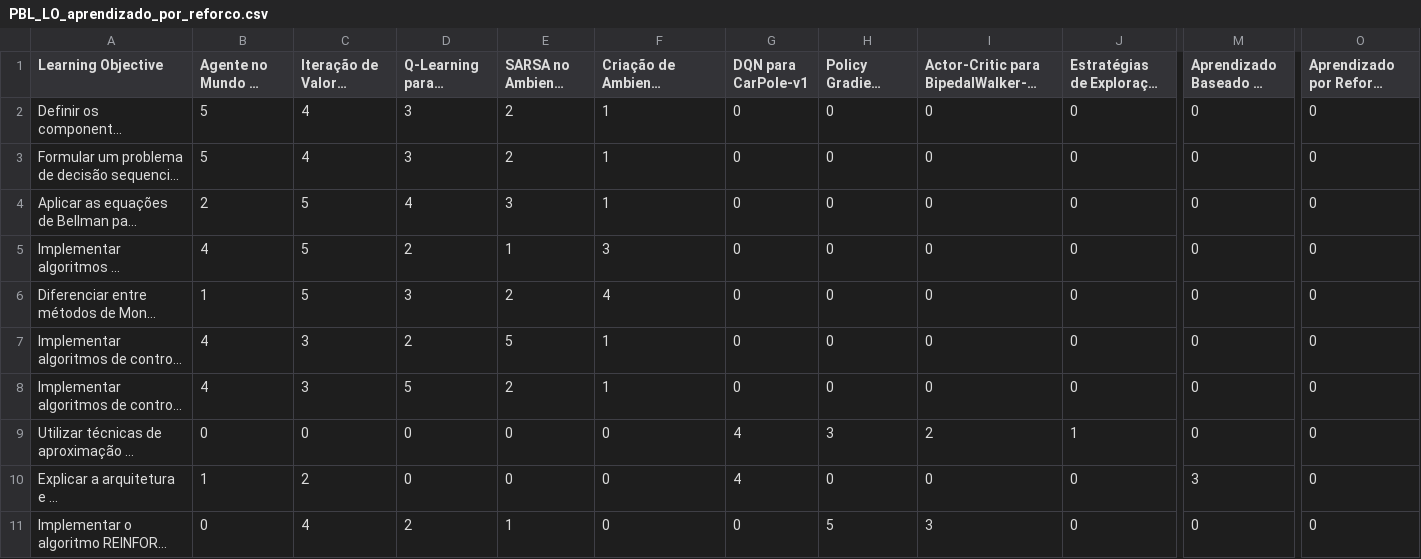
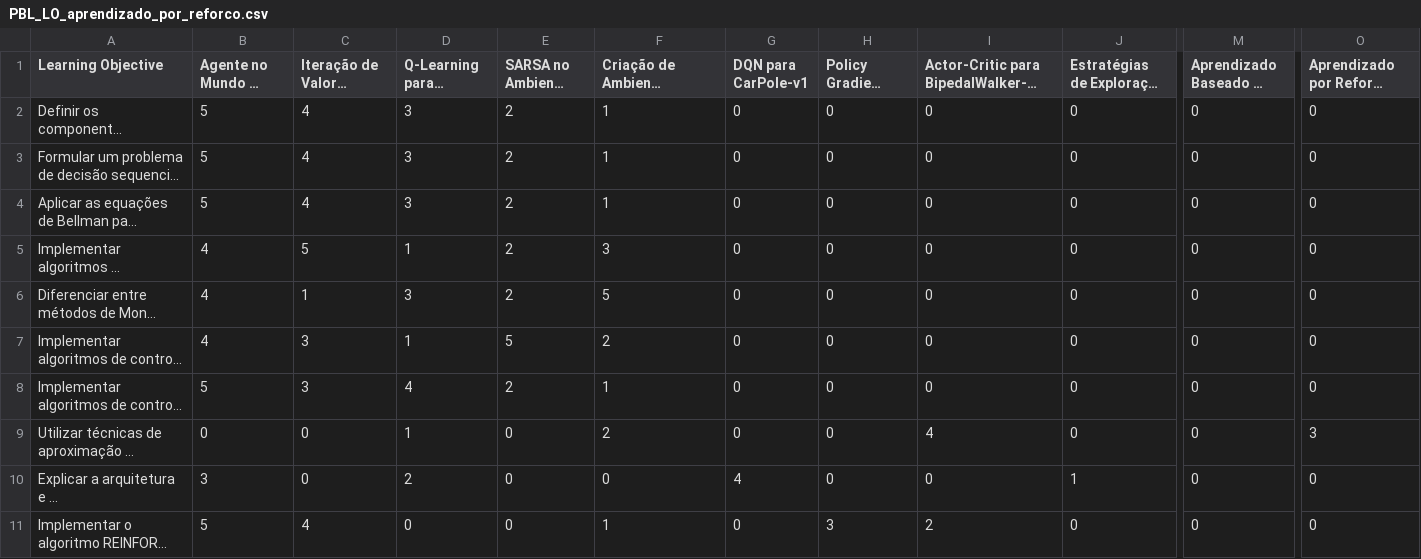
Before and after one commit to Derdevmaf/Projeto-IC-XPE-2026, a CSV file: data/processed/PBL_LO_aprendizado_por_reforco.csv, drawn as a sheet; only a part is shown, gaps mark what is left out; long unchanged cells end in …; the diff covers the shown part only; the diff names each change by its address in the sheet, - before the commit and + after, or states it on an @@ line.

```diff
--- a/data/processed/PBL_LO_aprendizado_por_reforco.csv
+++ b/data/processed/PBL_LO_aprendizado_por_reforco.csv
-B4: 2
+B4: 5
-C4: 5
+C4: 4
-D4: 4
+D4: 3
-E4 (SARSA no Ambiente Taxi-v3): 3
+E4 (SARSA no Ambiente Taxi-v3): 2
-D5: 2
+D5: 1
-E5 (SARSA no Ambiente Taxi-v3): 1
+E5 (SARSA no Ambiente Taxi-v3): 2
-B6: 1
+B6: 4
-C6: 5
+C6: 1
-F6: 4
+F6: 5
-D7: 2
+D7: 1
-F7: 1
+F7: 2
-B8: 4
+B8: 5
-D8: 5
+D8: 4
-D9: 0
+D9: 1
-F9: 0
+F9: 2
-G9 (DQN para CarPole-v1): 4
+G9 (DQN para CarPole-v1): 0
-H9 (Policy Gradient para Acrobot-v1): 3
+H9 (Policy Gradient para Acrobot-v1): 0
-I9: 2
+I9: 4
-J9: 1
+J9: 0
-O9: 0
+O9: 3
-B10: 1
+B10: 3
-C10: 2
+C10: 0
-D10: 0
+D10: 2
-J10: 0
+J10: 1
-M10: 3
+M10: 0
-B11: 0
+B11: 5
-D11: 2
+D11: 0
-E11 (SARSA no Ambiente Taxi-v3): 1
+E11 (SARSA no Ambiente Taxi-v3): 0
-F11: 0
+F11: 1
-H11 (Policy Gradient para Acrobot-v1): 5
+H11 (Policy Gradient para Acrobot-v1): 3
-I11: 3
+I11: 2
```
Also changed, not shown: 27 edited cells elsewhere in this file, data/processed/LO_PBL_aprendizado_por_reforco.csv, 7 other files.
